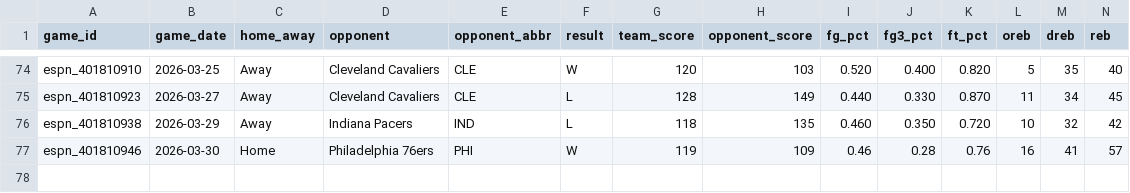
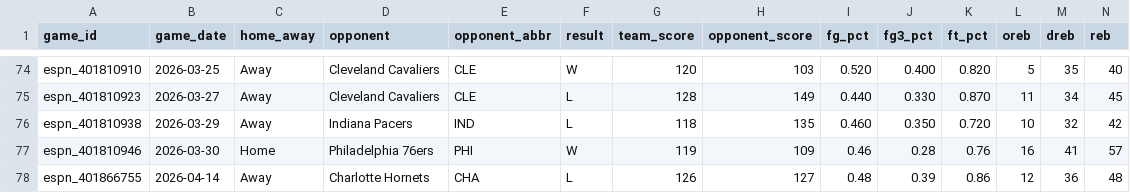
Before and after one commit to davidjverjano/heat-dashboard, a CSV file: data/team_game_log.csv, drawn as a sheet; only a part is shown, gaps mark what is left out; rows hold the shown columns only; the diff names each change by its address in the sheet, - before the commit and + after, or states it on an @@ line.

Commit message:
Update data/team_game_log.csv — end-of-season refresh + contracts tab

```diff
--- a/data/team_game_log.csv
+++ b/data/team_game_log.csv
+row 78: espn_401866755 | 2026-04-14 | Away | Charlotte Hornets | CHA | L | 126 | 127 | 0.48 | 0.39 | 0.86 | 12 | 36 | 48
```
